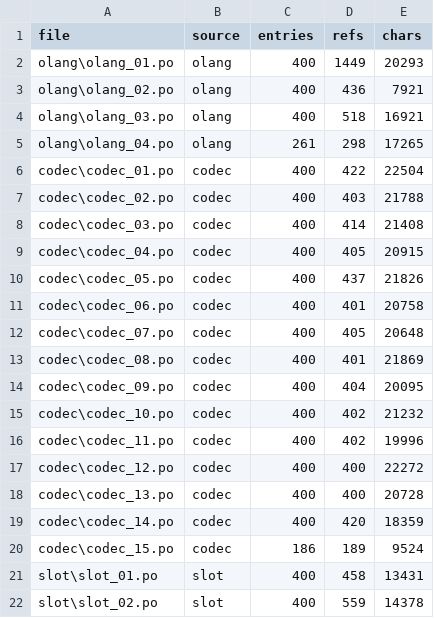
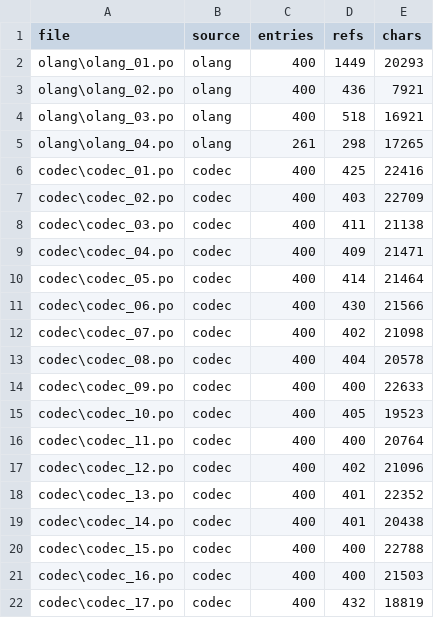
Before and after one commit to mos9527/PWSF, a TSV file: src/MANIFEST.tsv, drawn as a sheet; only a part is shown; the shorter side is filled out with more unchanged rows; the diff covers the shown part only.

Commit message:
codec: 解密模型换成「按记录连续」（§11），写回同步修正
密钥流不是每 4096 字节重新 seed，而是从记录首扇区的扇区首起连续覆盖整条记录 —— briefing_dat_load @ 0x1400A567C 只调一次 buffer_xor_decrypt(buf, dword_14117C094 << 12, key)，长度由 briefing_dat_request_pages @ 0x140804220 定为 4*页数*4096。旧模型只在记录首扇区内碰巧正确（69.7% 的字节），代价全在别处：记录 2634 -> 2716、台词 39887 -> 41338、含语音 ID 1750 -> 2383、含 0x6d 843 -> 1118、带伪影记录 565 -> 0、relaxed-entry 585 -> 0。§10 的「第二种记录格式」、伪影行、n_text 截断都不是真实现象，而是同一个解密错误的症状（_probe_bri59.py）。

IDA 侧同时闭合 §1.2 那个「矛盾」：归档层那条 XOR 的对象是 ReadFile 读进来的 4 字节 chunk 头（0x140122940，edx = edi = 4），不是 payload，也不是 4096 扇区；本文件是 disc0_rel 散文件，archive_open_entry_ex 走无索引分支，根本不产生 entry。所以「两次 XOR」不成立（§11.6 四条全部打勾）。

实现：* pwsf.briefing 新增 decrypt_by_record / crypt_by_record / record_offsets，load() 改走 R，decrypt_sectors 降级为自举第一步（docstring 注明不是磁盘格式）；* pwsf.briefing_build 的 crypt(raw, offs) 按记录加解密，source() 缓存明文与记录起点 —— 旧写法把首扇区之后的改动字节用错密钥段，装进游戏是乱码，_probe_bri60.py [C] 实测：改 0x39b540 第 49 行（越过扇区边界 0x39c000），按记录加密读回中文，逐扇区加密读回一屏乱码；* Stats.artifacts：R 下 n_text == len(lines)，blanked / artifacts 恒为 0。

预算换成 R 口径（_probe_bri60.py [B]）：en 455 条记录 / 396,896 池字节 / 只剩 695 字节（旧口径 358 条 / 252,504 / 555 作废）。语料重导：codec 15 -> 18 个分块、5782 -> 7144 条，已有译文按 msgid 回填，一条没丢。R 口径下 7 条记录新溢出，由 po_lint 的 codec-budget 点名，待译文缩短。

文档：03_codec.md §11 状态「已实现」、§11.6 打勾、§1.2 加闭合注、§9.4 旧预算加作废注、§8 表标注旧口径探针；AGENTS.md 与 src/README.md 同步。证据 _probe_bri60.py（[A] 往返恒等 / [C] 写回对照 / [D] 恒等变换 / [E][F] 溢出账单）。

```diff
--- a/src/MANIFEST.tsv
+++ b/src/MANIFEST.tsv
@@ -5,16 +5,18 @@ olang\olang_03.po	olang	400	518	16921
 olang\olang_04.po	olang	261	298	17265
-codec\codec_01.po	codec	400	422	22504
-codec\codec_02.po	codec	400	403	21788
-codec\codec_03.po	codec	400	414	21408
-codec\codec_04.po	codec	400	405	20915
-codec\codec_05.po	codec	400	437	21826
-codec\codec_06.po	codec	400	401	20758
-codec\codec_07.po	codec	400	405	20648
-codec\codec_08.po	codec	400	401	21869
-codec\codec_09.po	codec	400	404	20095
-codec\codec_10.po	codec	400	402	21232
-codec\codec_11.po	codec	400	402	19996
-codec\codec_12.po	codec	400	400	22272
-codec\codec_13.po	codec	400	400	20728
-codec\codec_14.po	codec	400	420	18359
-codec\codec_15.po	codec	186	189	9524
+codec\codec_01.po	codec	400	425	22416
+codec\codec_02.po	codec	400	403	22709
+codec\codec_03.po	codec	400	411	21138
+codec\codec_04.po	codec	400	409	21471
+codec\codec_05.po	codec	400	414	21464
+codec\codec_06.po	codec	400	430	21566
+codec\codec_07.po	codec	400	402	21098
+codec\codec_08.po	codec	400	404	20578
+codec\codec_09.po	codec	400	400	22633
+codec\codec_10.po	codec	400	405	19523
+codec\codec_11.po	codec	400	400	20764
+codec\codec_12.po	codec	400	402	21096
+codec\codec_13.po	codec	400	401	22352
+codec\codec_14.po	codec	400	401	20438
+codec\codec_15.po	codec	400	400	22788
+codec\codec_16.po	codec	400	400	21503
+codec\codec_17.po	codec	400	432	18819
```
Also changed, not shown: 1 added row elsewhere in this file, 25 other files.
